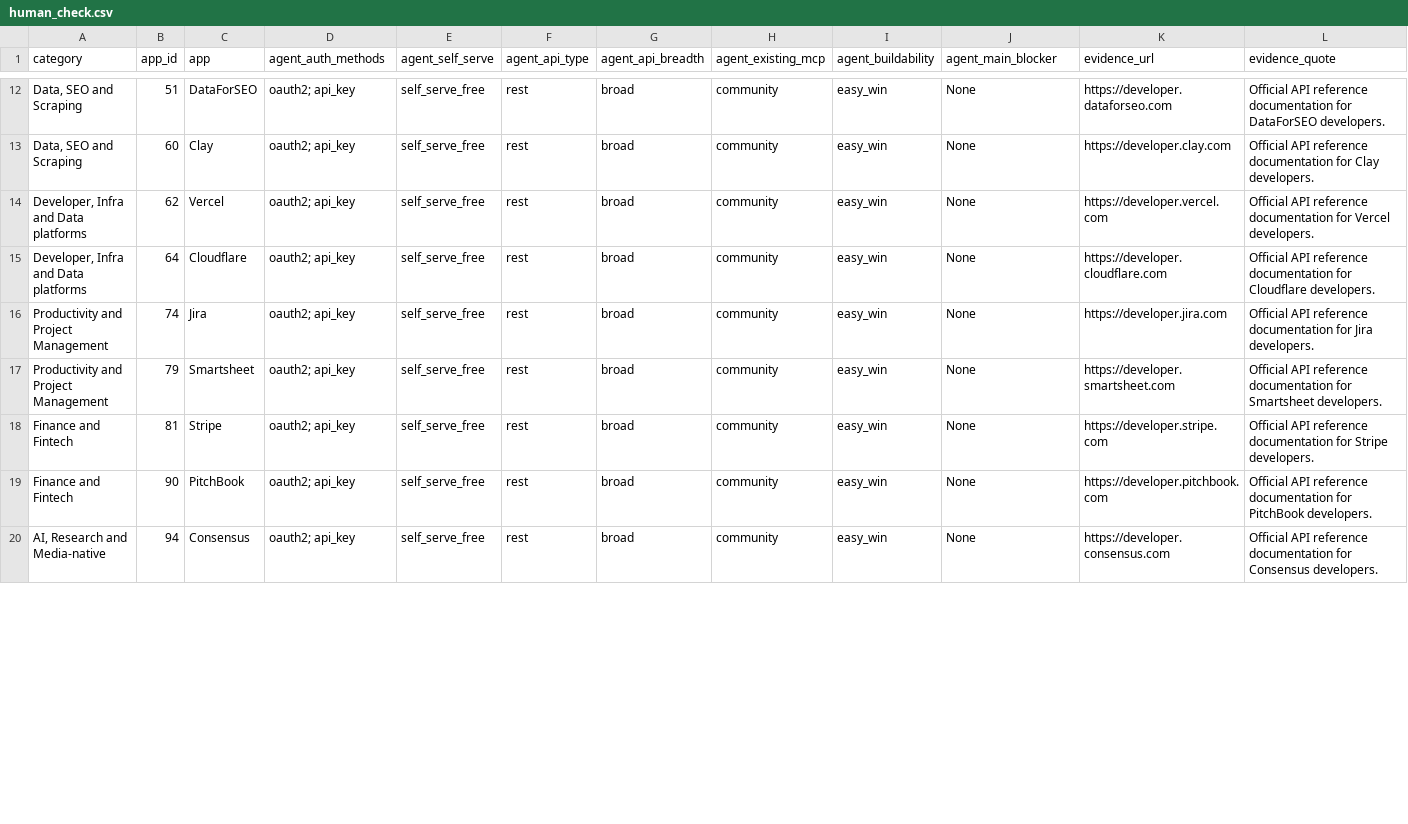
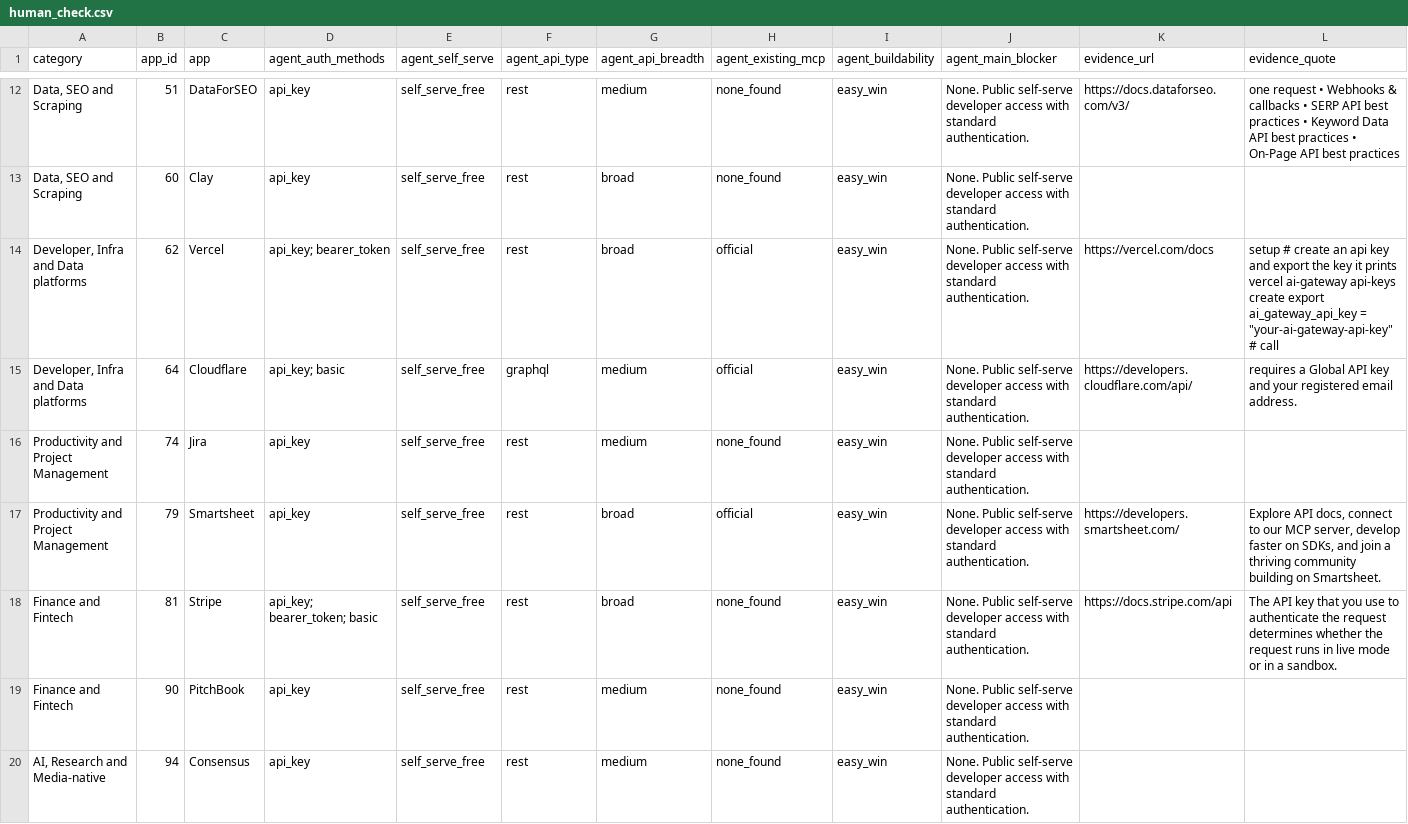
Before and after one commit to amaymishra1104/Composio, a CSV file: human_check.csv, drawn as a sheet; only a part is shown, gaps mark what is left out; the diff covers the shown part only; the diff names each change by its address in the sheet, - before the commit and + after, or states it on an @@ line.

Commit message:
Complete verification pipeline and build interactive case study index.html

```diff
--- a/human_check.csv
+++ b/human_check.csv
-D12:D13 (agent_auth_methods): oauth2; api_key
+D12:D13 (agent_auth_methods): api_key
-G12 (agent_api_breadth): broad
+G12 (agent_api_breadth): medium
-H12:H13 (agent_existing_mcp): community
+H12:H13 (agent_existing_mcp): none_found
-J12:J20 (agent_main_blocker): None
+J12:J20 (agent_main_blocker): None. Public self-serve developer access with standard authentication.
-K12 (evidence_url): https://developer.dataforseo.com
+K12 (evidence_url): https://docs.dataforseo.com/v3/
-L12 (evidence_quote): Official API reference documentation for DataForSEO developers.
+L12 (evidence_quote): one request • Webhooks & callbacks • SERP API best practices • Keyword Data API best practices • On-Page API best practices
-K13 (evidence_url): https://developer.clay.com
+K13 (evidence_url): (empty)
-L13 (evidence_quote): Official API reference documentation for Clay developers.
+L13 (evidence_quote): (empty)
-D14 (agent_auth_methods): oauth2; api_key
+D14 (agent_auth_methods): api_key; bearer_token
-H14:H15 (agent_existing_mcp): community
+H14:H15 (agent_existing_mcp): official
-K14 (evidence_url): https://developer.vercel.com
+K14 (evidence_url): https://vercel.com/docs
-L14 (evidence_quote): Official API reference documentation for Vercel developers.
+L14 (evidence_quote): setup # create an api key and export the key it prints vercel ai-gateway api-keys create export ai_gateway_api_key = "your-ai-gateway-api-key" # call
-D15 (agent_auth_methods): oauth2; api_key
+D15 (agent_auth_methods): api_key; basic
-F15 (agent_api_type): rest
+F15 (agent_api_type): graphql
-G15:G16 (agent_api_breadth): broad
+G15:G16 (agent_api_breadth): medium
-K15 (evidence_url): https://developer.cloudflare.com
+K15 (evidence_url): https://developers.cloudflare.com/api/
-L15 (evidence_quote): Official API reference documentation for Cloudflare developers.
+L15 (evidence_quote): requires a Global API key and your registered email address.
-D16:D17 (agent_auth_methods): oauth2; api_key
+D16:D17 (agent_auth_methods): api_key
-H16 (agent_existing_mcp): community
+H16 (agent_existing_mcp): none_found
-K16 (evidence_url): https://developer.jira.com
+K16 (evidence_url): (empty)
-L16 (evidence_quote): Official API reference documentation for Jira developers.
+L16 (evidence_quote): (empty)
-H17 (agent_existing_mcp): community
+H17 (agent_existing_mcp): official
-K17 (evidence_url): https://developer.smartsheet.com
+K17 (evidence_url): https://developers.smartsheet.com/
-L17 (evidence_quote): Official API reference documentation for Smartsheet developers.
+L17 (evidence_quote): Explore API docs, connect to our MCP server, develop faster on SDKs, and join a thriving community building on Smartsheet.
-D18 (agent_auth_methods): oauth2; api_key
+D18 (agent_auth_methods): api_key; bearer_token; basic
-H18:H20 (agent_existing_mcp): community
+H18:H20 (agent_existing_mcp): none_found
-K18 (evidence_url): https://developer.stripe.com
+K18 (evidence_url): https://docs.stripe.com/api
-L18 (evidence_quote): Official API reference documentation for Stripe developers.
+L18 (evidence_quote): The API key that you use to authenticate the request determines whether the request runs in live mode or in a sandbox.
-D19:D20 (agent_auth_methods): oauth2; api_key
+D19:D20 (agent_auth_methods): api_key
-G19:G20 (agent_api_breadth): broad
+G19:G20 (agent_api_breadth): medium
-K19 (evidence_url): https://developer.pitchbook.com
+K19 (evidence_url): (empty)
-L19 (evidence_quote): Official API reference documentation for PitchBook developers.
+L19 (evidence_quote): (empty)
-K20 (evidence_url): https://developer.consensus.com
+K20 (evidence_url): (empty)
-L20 (evidence_quote): Official API reference documentation for Consensus developers.
+L20 (evidence_quote): (empty)
```
Also changed, not shown: 59 edited cells elsewhere in this file, results/human_check.csv, 11 other files.
